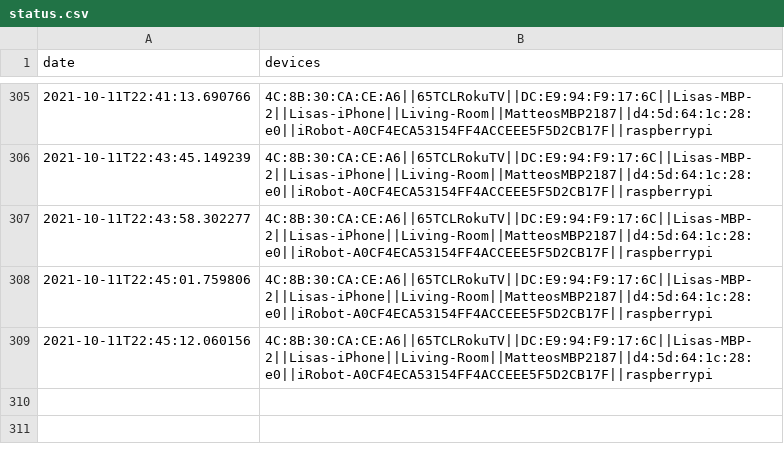
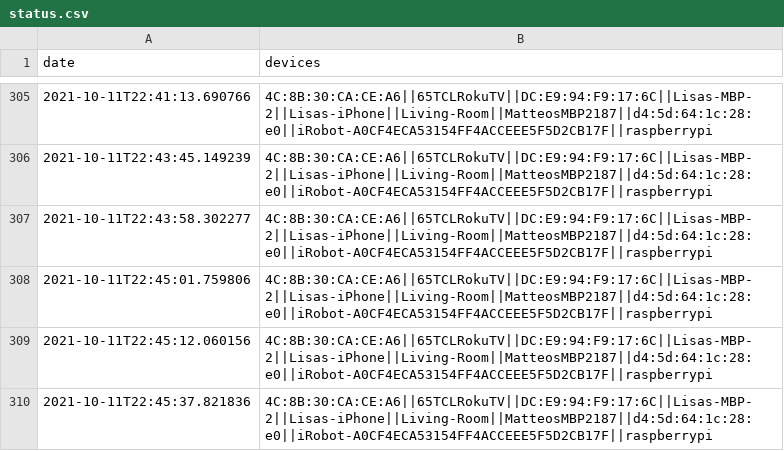
Before and after one commit to matteosandrin/home-network-monitor, a CSV file: status.csv, drawn as a sheet; only a part is shown, gaps mark what is left out; the diff names each change by its address in the sheet, - before the commit and + after, or states it on an @@ line.

Commit message:
Commit new data at 2021-10-11T22:45:37.821836

```diff
--- a/status.csv
+++ b/status.csv
+row 310: 2021-10-11T22:45:37.821836 | 4C:8B:30:CA:CE:A6||65TCLRokuTV||DC:E9:94:F9:17:6C||Lisas-MBP-2||Lisas-iPhone||Living-Room||MatteosMBP2187||d4:5d:64:1c:28:e0||iRobot-A0CF4ECA53154FF4ACCEEE5F5D2CB17F||raspberrypi
```
